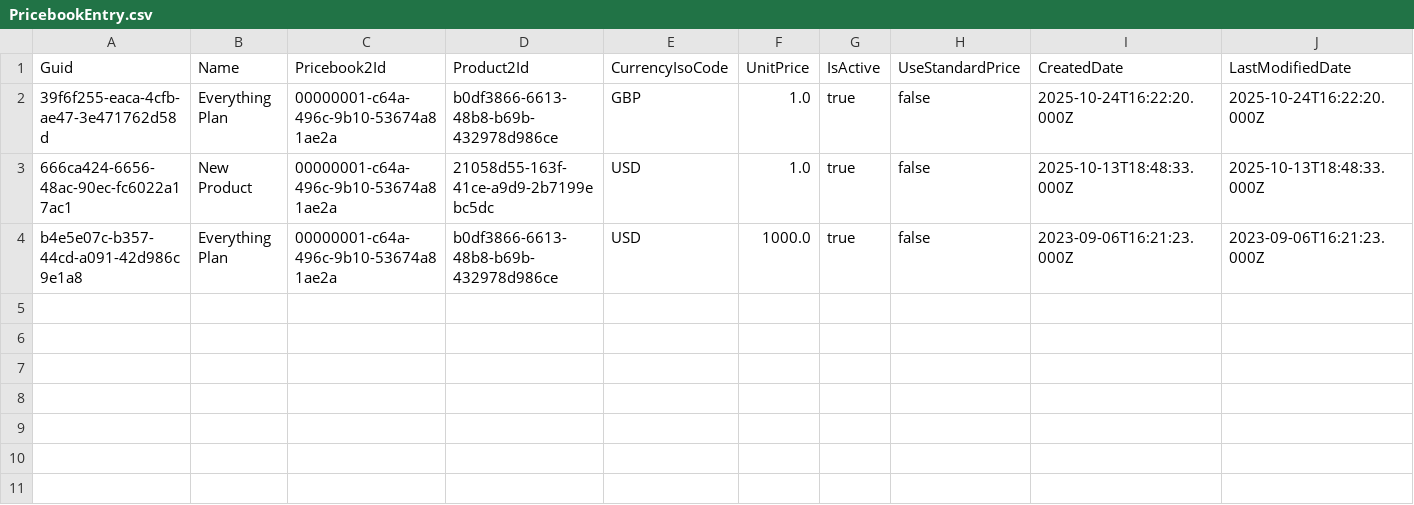
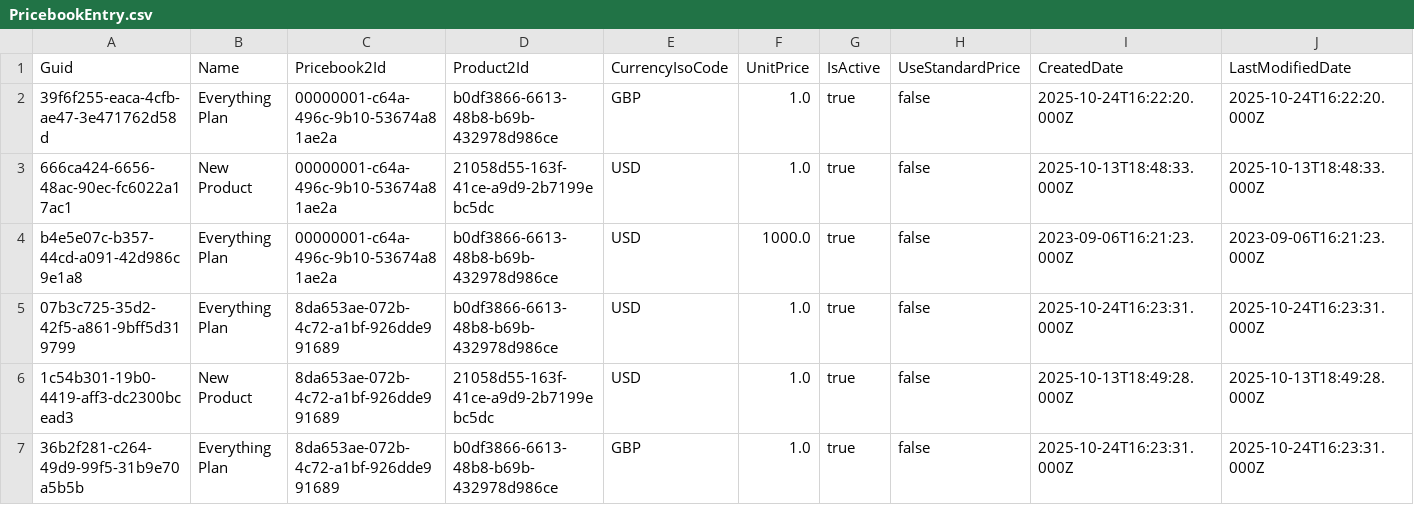
Before and after one commit to mmalanowski-vcs/test5, a CSV file: data/PricebookEntry.csv, drawn as a sheet; only a part is shown; rows hold the shown columns only; the diff names each change by its address in the sheet, - before the commit and + after, or states it on an @@ line.

Commit message:
Checkin

```diff
--- a/data/PricebookEntry.csv
+++ b/data/PricebookEntry.csv
+row 5: 07b3c725-35d2-42f5-a861-9bff5d319799 | Everything Plan | 8da653ae-072b-4c72-a1bf-926dde991689 | b0df3866-6613-48b8-b69b-432978d986ce | USD | 1.0 | true | false | 2025-10-24T16:23:31.000Z | 2025-10-24T16:23:31.000Z
+row 6: 1c54b301-19b0-4419-aff3-dc2300bcead3 | New Product | 8da653ae-072b-4c72-a1bf-926dde991689 | 21058d55-163f-41ce-a9d9-2b7199ebc5dc | USD | 1.0 | true | false | 2025-10-13T18:49:28.000Z | 2025-10-13T18:49:28.000Z
+row 7: 36b2f281-c264-49d9-99f5-31b9e70a5b5b | Everything Plan | 8da653ae-072b-4c72-a1bf-926dde991689 | b0df3866-6613-48b8-b69b-432978d986ce | GBP | 1.0 | true | false | 2025-10-24T16:23:31.000Z | 2025-10-24T16:23:31.000Z
```
